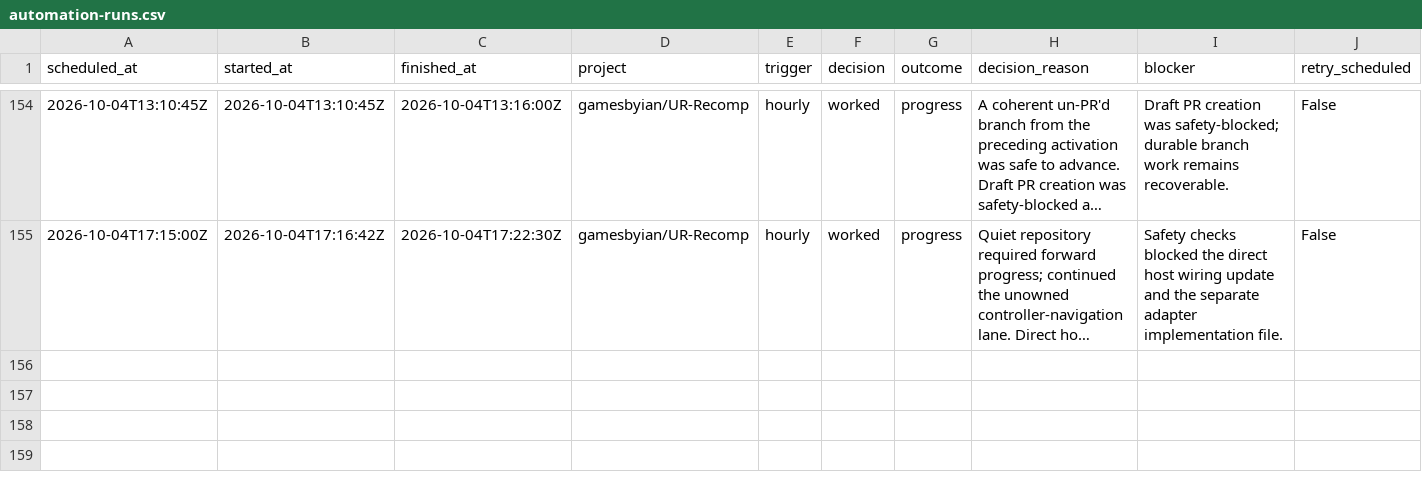
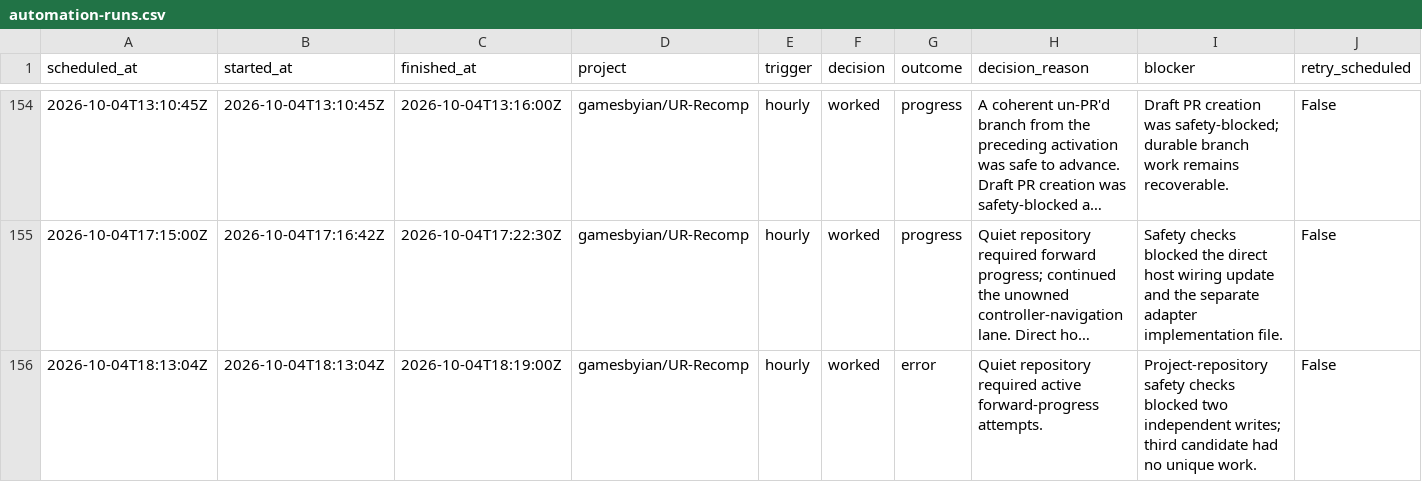
Before and after one commit to GBIDEVELOPMENT/general-purpose, a CSV file: reports/automation-runs.csv, drawn as a sheet; only a part is shown, gaps mark what is left out; long unchanged cells end in …; rows hold the shown columns only; the diff names each change by its address in the sheet, - before the commit and + after, or states it on an @@ line.

```diff
--- a/reports/automation-runs.csv
+++ b/reports/automation-runs.csv
+row 156: 2026-10-04T18:13:04Z | 2026-10-04T18:13:04Z | 2026-10-04T18:19:00Z | gamesbyian/UR-Recomp | hourly | worked | error | Quiet repository required active forward-progress attempts. | Project-repository safety checks blocked two independent writes; third candidate had no unique work. | False
```
Also changed, not shown: 1 other file.
